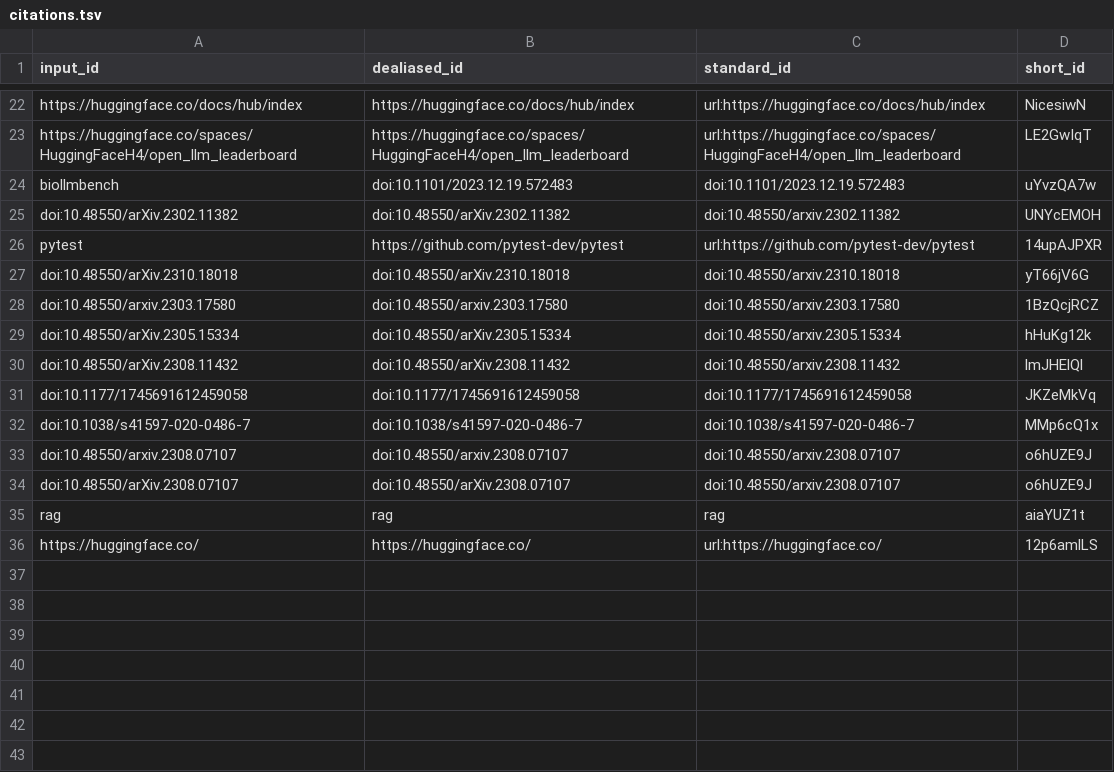
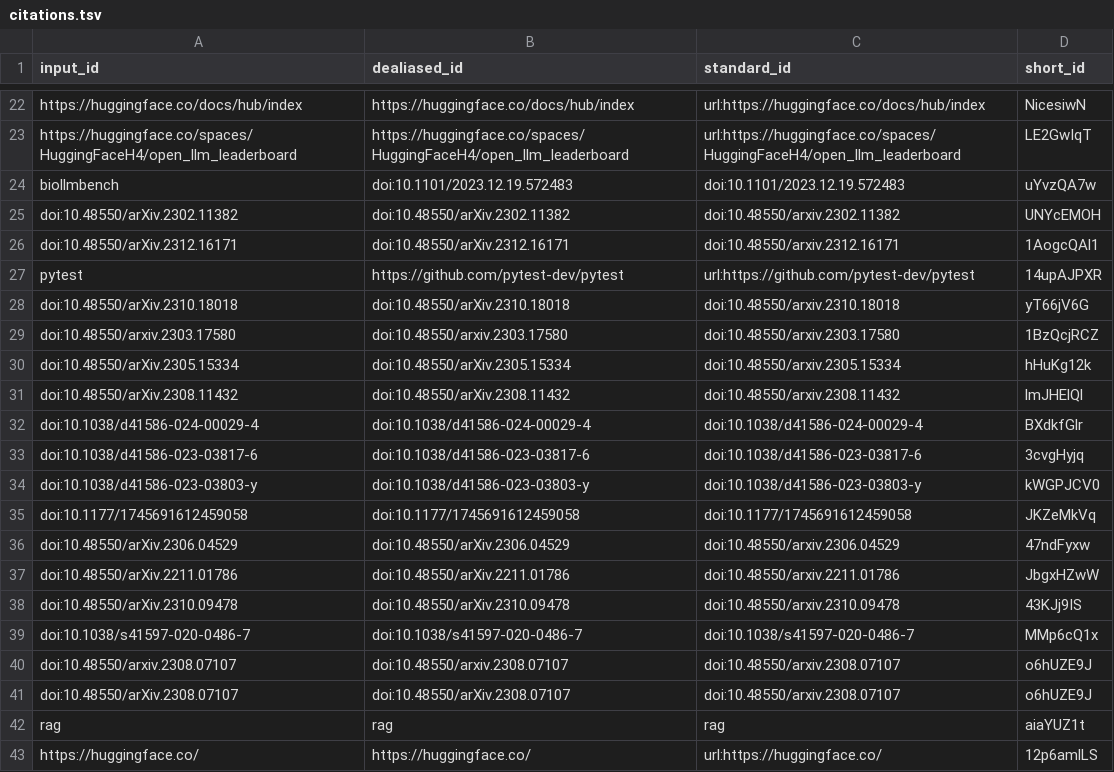
Before and after one commit to biocypher/biochatter-paper, a TSV file: citations.tsv, drawn as a sheet; only a part is shown, gaps mark what is left out; the diff names each change by its address in the sheet, - before the commit and + after, or states it on an @@ line.

Commit message:
citations, discussion, future directions [ci skip]
This build is based on
https://github.com/biocypher/biochatter-paper/commit/30728d45eafaa6c4139d854cd42ea358fd780a2e.

This commit was created by the following CI build and job:
https://github.com/biocypher/biochatter-paper/commit/30728d45eafaa6c4139d854cd42ea358fd780a2e/checks
https://github.com/biocypher/biochatter-paper/actions/runs/7534848453

```diff
--- a/citations.tsv
+++ b/citations.tsv
+row 26: doi:10.48550/arXiv.2312.16171 | doi:10.48550/arXiv.2312.16171 | doi:10.48550/arxiv.2312.16171 | 1AogcQAl1
+row 32: doi:10.1038/d41586-024-00029-4 | doi:10.1038/d41586-024-00029-4 | doi:10.1038/d41586-024-00029-4 | BXdkfGlr
+row 33: doi:10.1038/d41586-023-03817-6 | doi:10.1038/d41586-023-03817-6 | doi:10.1038/d41586-023-03817-6 | 3cvgHyjq
+row 34: doi:10.1038/d41586-023-03803-y | doi:10.1038/d41586-023-03803-y | doi:10.1038/d41586-023-03803-y | kWGPJCV0
+row 36: doi:10.48550/arXiv.2306.04529 | doi:10.48550/arXiv.2306.04529 | doi:10.48550/arxiv.2306.04529 | 47ndFyxw
+row 37: doi:10.48550/arXiv.2211.01786 | doi:10.48550/arXiv.2211.01786 | doi:10.48550/arxiv.2211.01786 | JbgxHZwW
+row 38: doi:10.48550/arXiv.2310.09478 | doi:10.48550/arXiv.2310.09478 | doi:10.48550/arxiv.2310.09478 | 43KJj9IS
```
Also changed, not shown: 7 other files.
